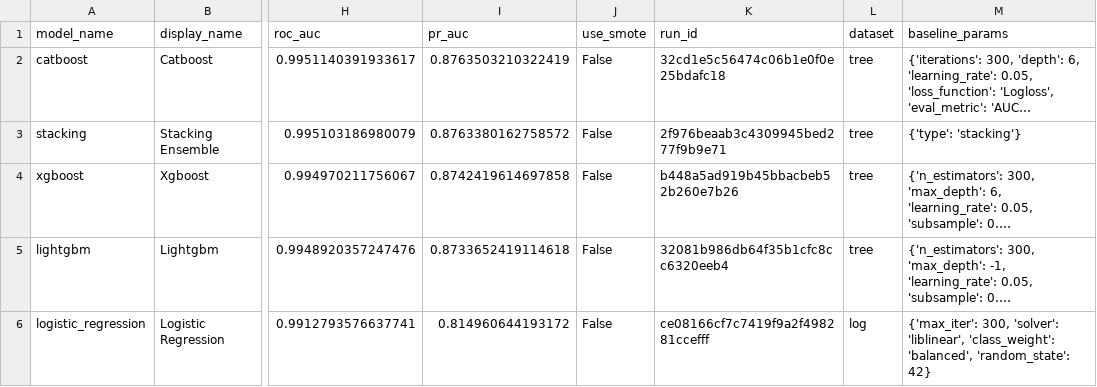
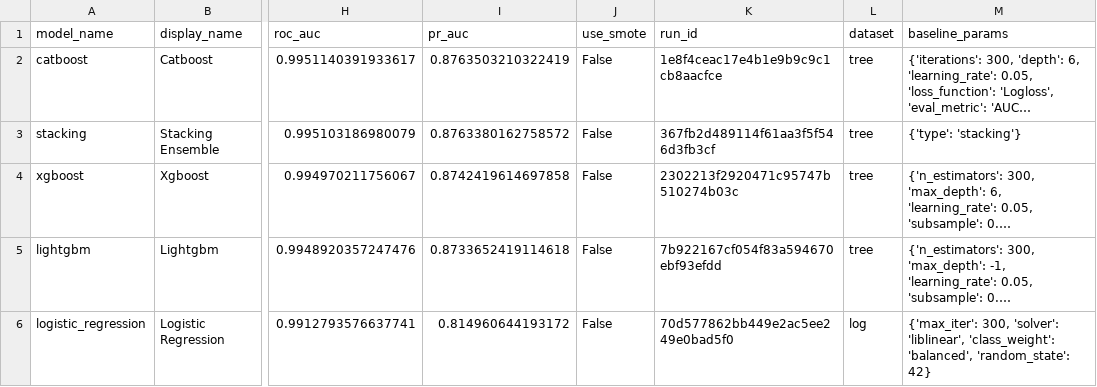
Before and after one commit to huyvietbui1806/mlops-project, a CSV file: reports/training/baseline_leaderboard.csv, drawn as a sheet; only a part is shown, gaps mark what is left out; long unchanged cells end in …; the diff names each change by its address in the sheet, - before the commit and + after, or states it on an @@ line.

```diff
--- a/reports/training/baseline_leaderboard.csv
+++ b/reports/training/baseline_leaderboard.csv
-K2 (run_id): 32cd1e5c56474c06b1e0f0e25bdafc18
+K2 (run_id): 1e8f4ceac17e4b1e9b9c9c1cb8aacfce
-K3 (run_id): 2f976beaab3c4309945bed277f9b9e71
+K3 (run_id): 367fb2d489114f61aa3f5f546d3fb3cf
-K4 (run_id): b448a5ad919b45bbacbeb52b260e7b26
+K4 (run_id): 2302213f2920471c95747b510274b03c
-K5 (run_id): 32081b986db64f35b1cfc8cc6320eeb4
+K5 (run_id): 7b922167cf054f83a594670ebf93efdd
-K6 (run_id): ce08166cf7c7419f9a2f498281ccefff
+K6 (run_id): 70d577862bb449e2ac5ee249e0bad5f0
```
Also changed, not shown: 3 other files.
